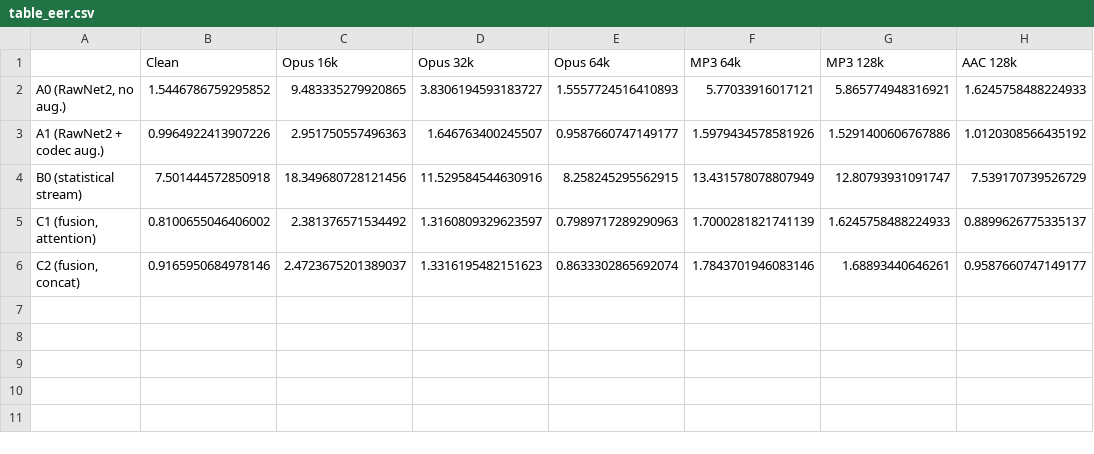
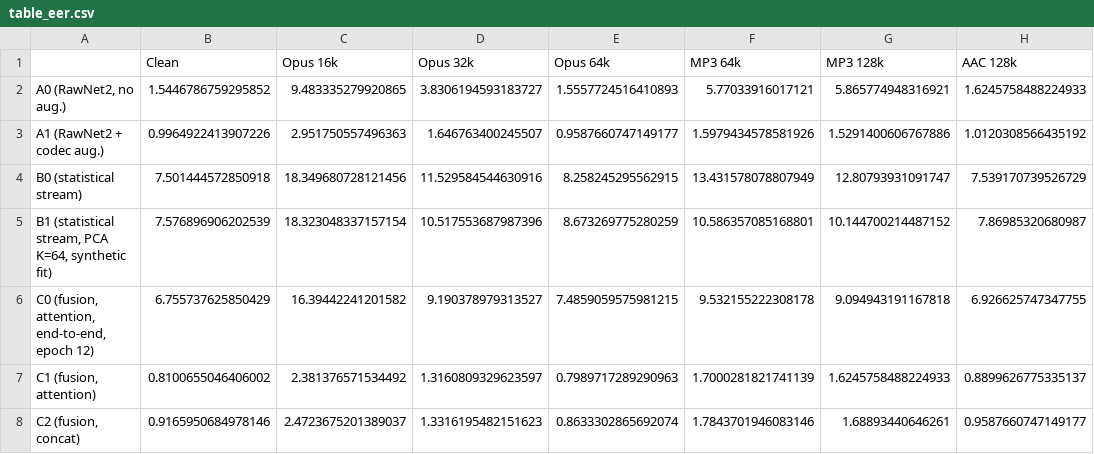
Before and after one commit to Remigaraki/TwoStream-Audio-Forensics, a CSV file: results/tables/table_eer.csv, drawn as a sheet; the diff names each change by its address in the sheet, - before the commit and + after, or states it on an @@ line.

```diff
--- a/results/tables/table_eer.csv
+++ b/results/tables/table_eer.csv
+row 5: B1 (statistical stream, PCA K=64, synthetic fit) | 7.576896906202539 | 18.323048337157154 | 10.517553687987396 | 8.673269775280259 | 10.586357085168801 | 10.144700214487152 | 7.86985320680987
+row 6: C0 (fusion, attention, end-to-end, epoch 12) | 6.755737625850429 | 16.39442241201582 | 9.190378979313527 | 7.4859059575981215 | 9.532155222308178 | 9.094943191167818 | 6.926625747347755
```
Also changed, not shown: results/tables/metrics_long.csv, results/tables/table_cllr.csv, 33 other files.
